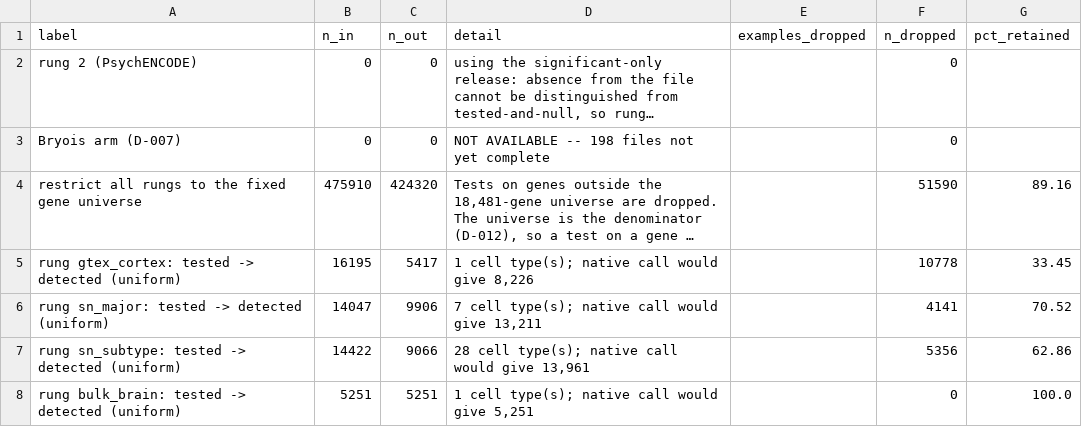
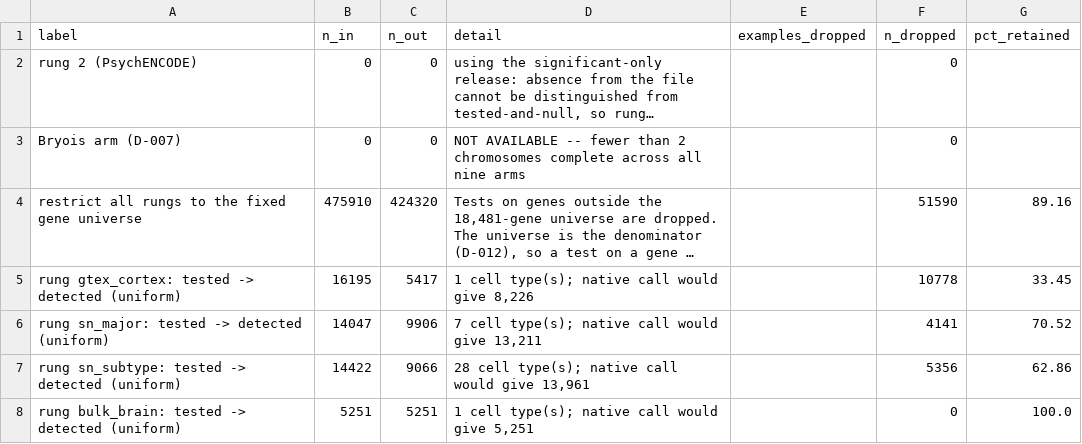
Before and after one commit to itsslightning/missing-regulation-ladder, a CSV file: logs/s05_detection.csv, drawn as a sheet; long unchanged cells end in …; the diff names each change by its address in the sheet, - before the commit and + after, or states it on an @@ line.

```diff
--- a/logs/s05_detection.csv
+++ b/logs/s05_detection.csv
-D3 (detail): …AVAILABLE -- 198 files not yet complete
+D3 (detail): …AVAILABLE -- fewer than 2 chromosomes complete across all nine arms
```
Also changed, not shown: 12 other files.
